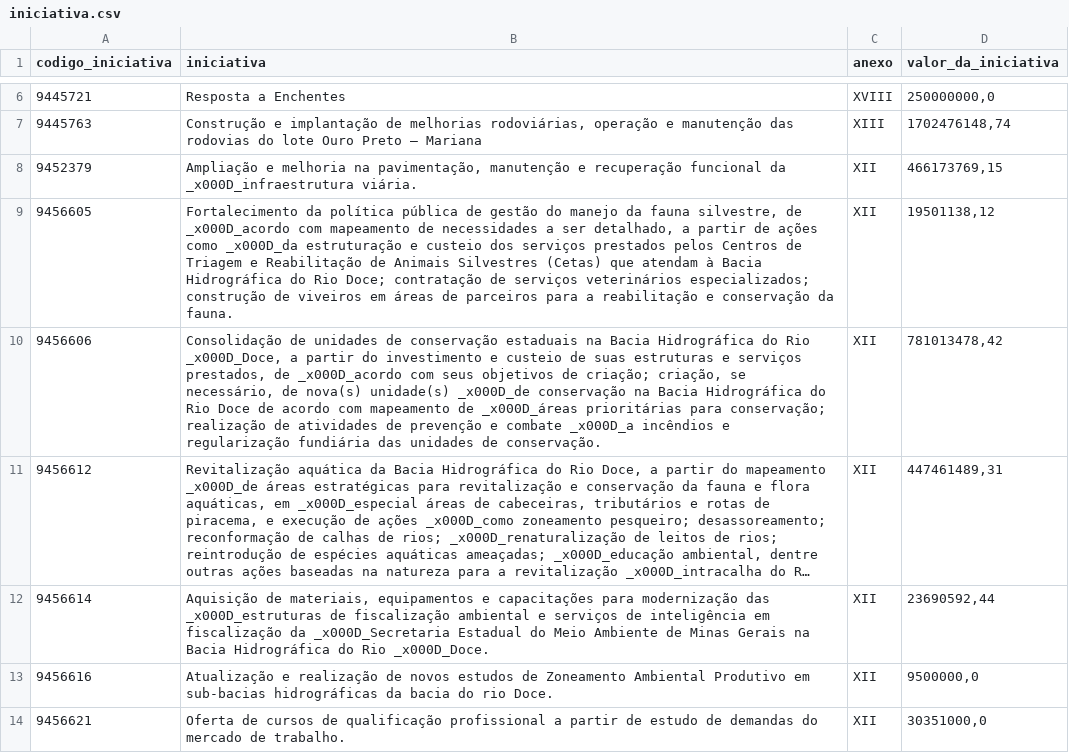
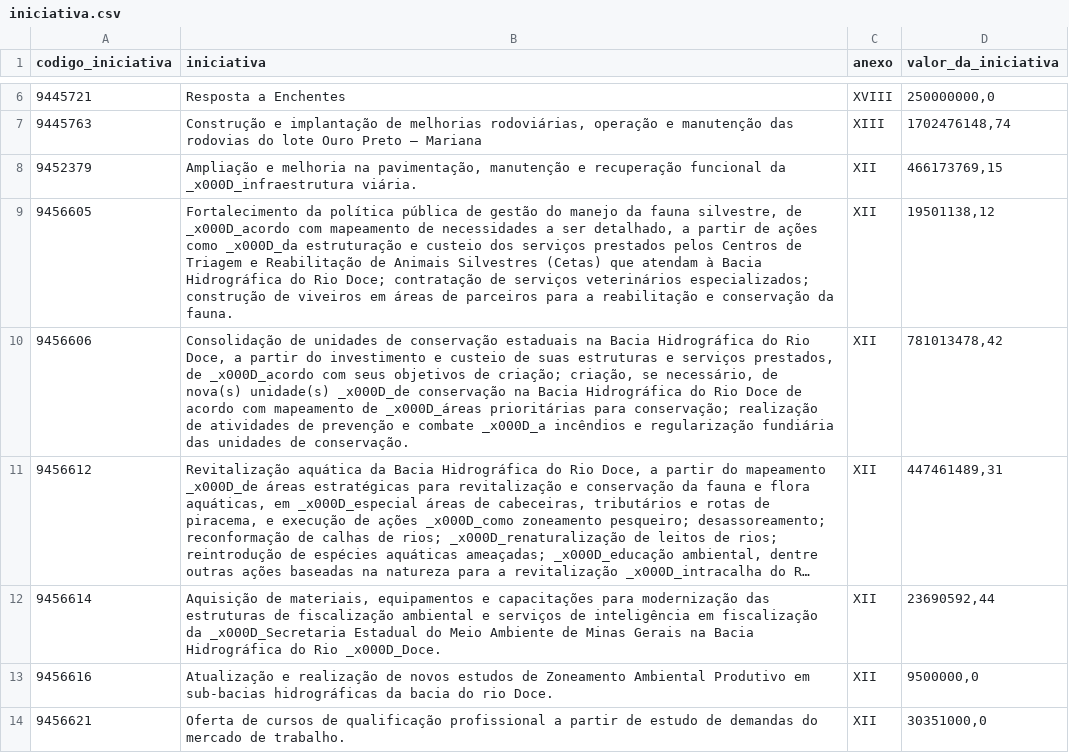
Before and after one commit to transparencia-mg/portal_mariana, a CSV file: dataset/data/iniciativa.csv, drawn as a sheet; only a part is shown, gaps mark what is left out; long unchanged cells end in …; the diff covers the shown part only; the diff names each change by its address in the sheet, - before the commit and + after, or states it on an @@ line.

```diff
--- a/dataset/data/iniciativa.csv
+++ b/dataset/data/iniciativa.csv
-B10 (iniciativa): …do Rio _x000D_Doce, a partir…
+B10 (iniciativa): …do Rio Doce, a partir…
-B12 (iniciativa): …modernização das _x000D_estruturas de fiscalização…
+B12 (iniciativa): …modernização das estruturas de fiscalização…
```
Also changed, not shown: 8 edited cells elsewhere in this file.
